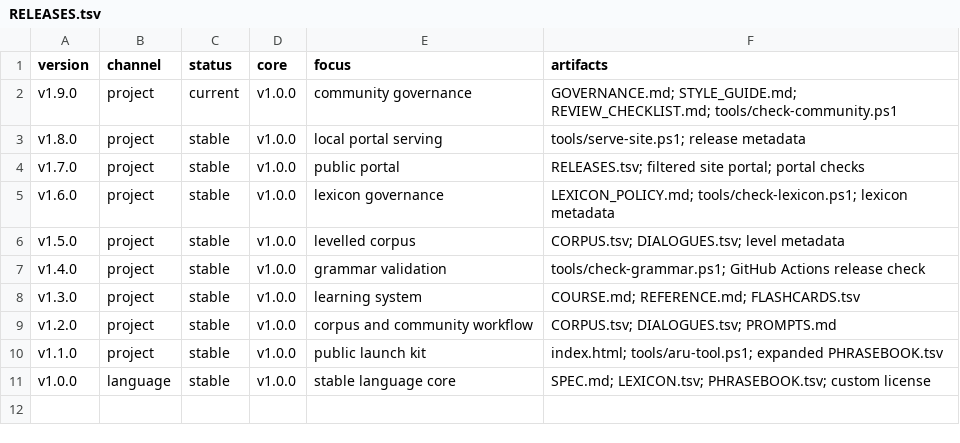
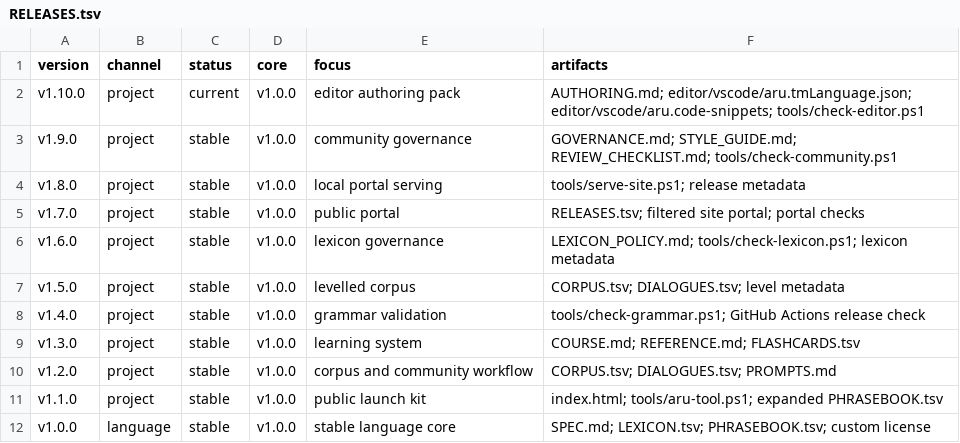
Before and after one commit to SilentEchoMain/Aru, a TSV file: RELEASES.tsv, drawn as a sheet.

Commit message:
Add Aru editor authoring pack v1.10.0

```diff
--- a/RELEASES.tsv
+++ b/RELEASES.tsv
@@ -1,3 +1,4 @@
 version	channel	status	core	focus	artifacts
-v1.9.0	project	current	v1.0.0	community governance	GOVERNANCE.md; STYLE_GUIDE.md; REVIEW_CHECKLIST.md; tools/check-community.ps1
+v1.10.0	project	current	v1.0.0	editor authoring pack	AUTHORING.md; editor/vscode/aru.tmLanguage.json; editor/vscode/aru.code-snippets; tools/check-editor.ps1
+v1.9.0	project	stable	v1.0.0	community governance	GOVERNANCE.md; STYLE_GUIDE.md; REVIEW_CHECKLIST.md; tools/check-community.ps1
 v1.8.0	project	stable	v1.0.0	local portal serving	tools/serve-site.ps1; release metadata
```
Also changed, not shown: 17 other files.
